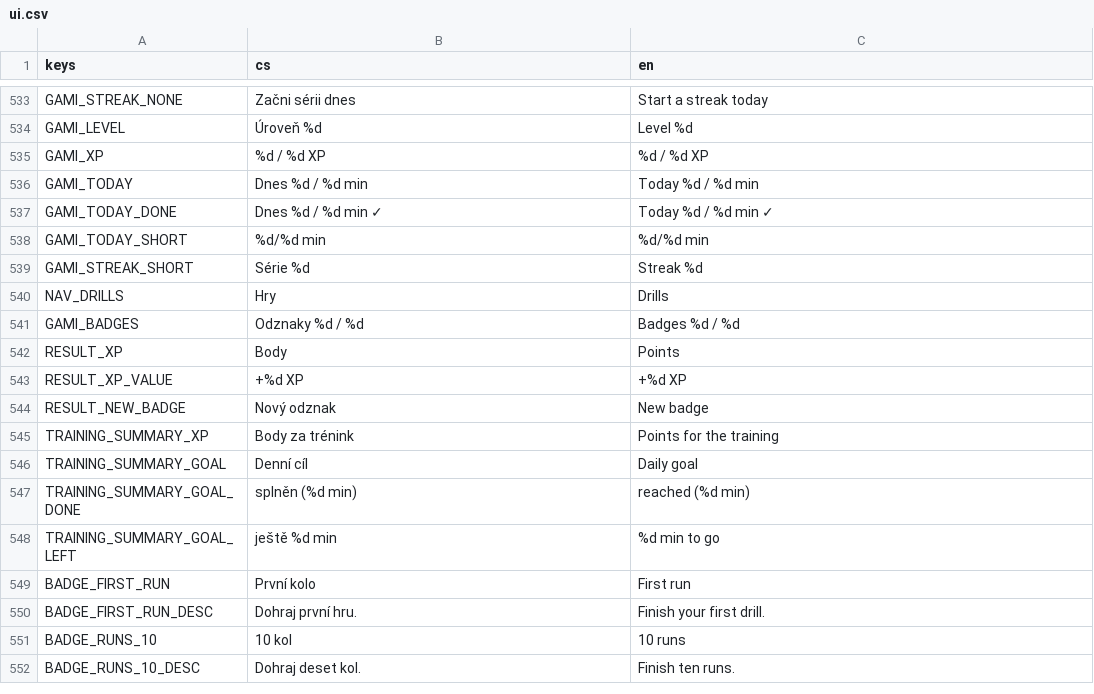
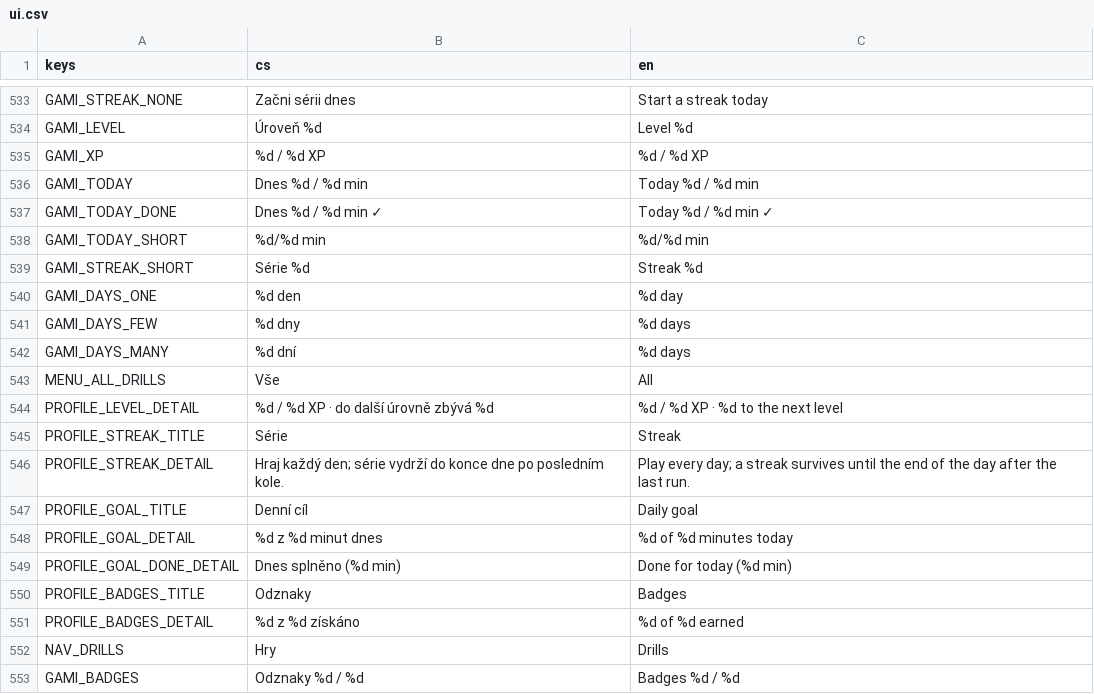
Before and after one commit to michalvomastek/neuro-drills, a CSV file: assets/translations/ui.csv, drawn as a sheet; only a part is shown, gaps mark what is left out; the shorter side is filled out with more unchanged rows.

```diff
--- a/assets/translations/ui.csv
+++ b/assets/translations/ui.csv
@@ -539,2 +539,14 @@ GAMI_TODAY_SHORT,%d/%d min,%d/%d min
 GAMI_STREAK_SHORT,Série %d,Streak %d
+GAMI_DAYS_ONE,%d den,%d day
+GAMI_DAYS_FEW,%d dny,%d days
+GAMI_DAYS_MANY,%d dní,%d days
+MENU_ALL_DRILLS,Vše,All
+PROFILE_LEVEL_DETAIL,%d / %d XP · do další úrovně zbývá %d,%d / %d XP · %d to the next level
+PROFILE_STREAK_TITLE,Série,Streak
+PROFILE_STREAK_DETAIL,Hraj každý den; série vydrží do konce dne po posledním kole.,Play every day; a streak survives until the end of the day after the last run.
+PROFILE_GOAL_TITLE,Denní cíl,Daily goal
+PROFILE_GOAL_DETAIL,%d z %d minut dnes,%d of %d minutes today
+PROFILE_GOAL_DONE_DETAIL,Dnes splněno (%d min),Done for today (%d min)
+PROFILE_BADGES_TITLE,Odznaky,Badges
+PROFILE_BADGES_DETAIL,%d z %d získáno,%d of %d earned
 NAV_DRILLS,Hry,Drills
```
Also changed, not shown: 10 other files.
